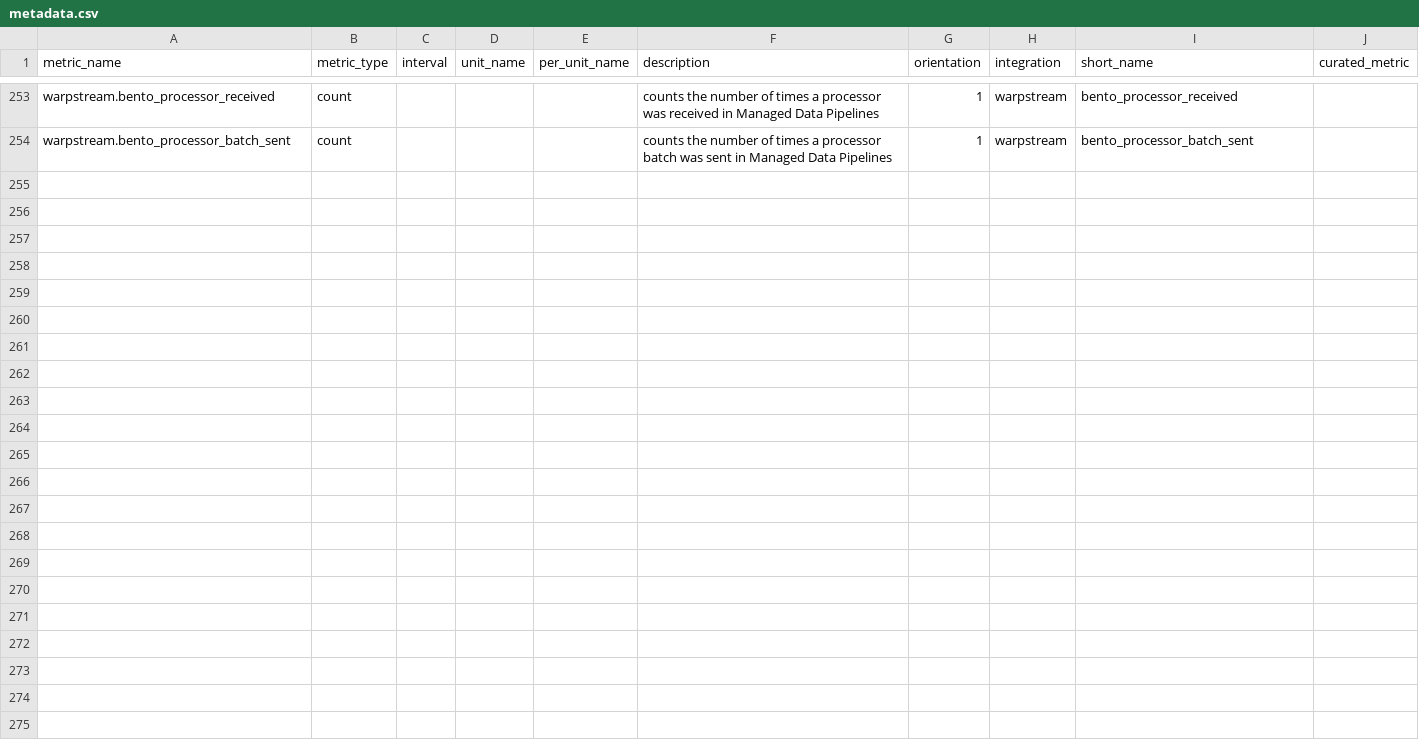
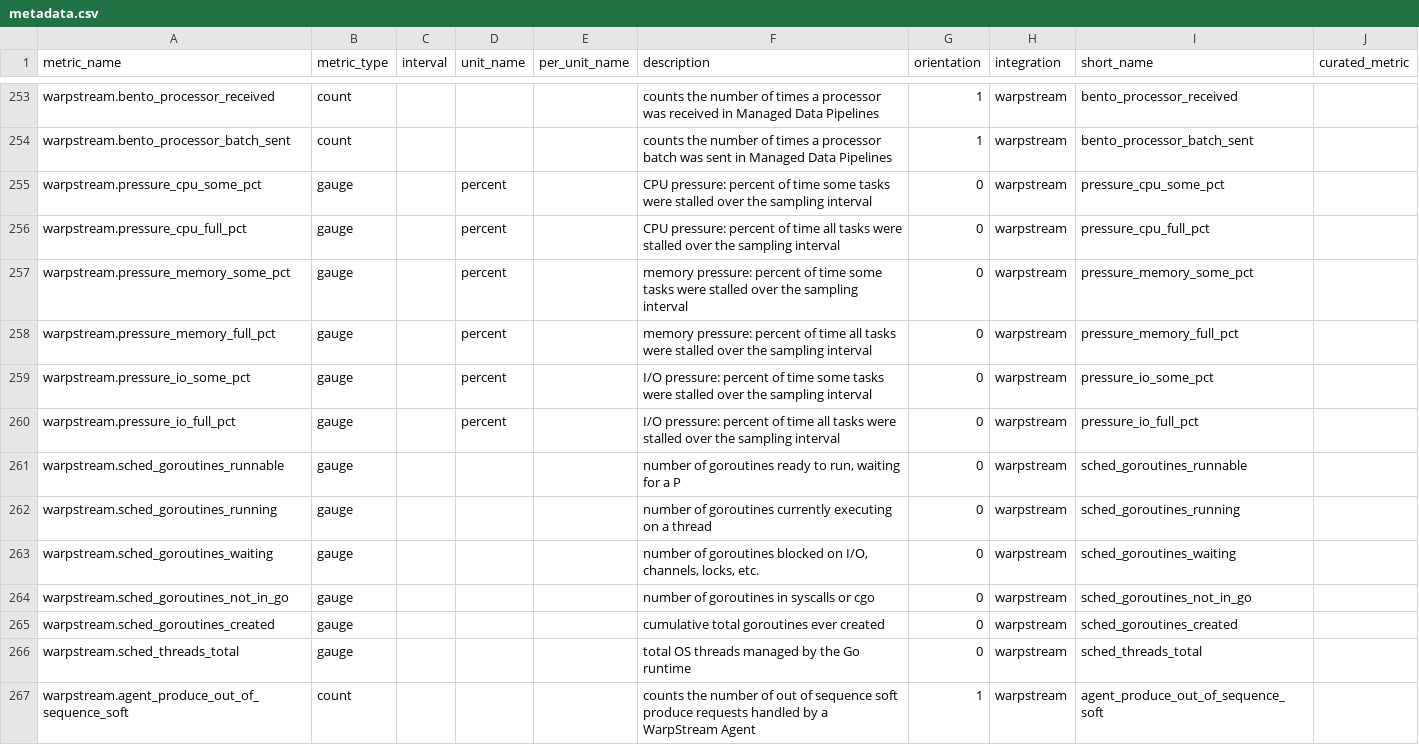
Before and after one commit to DataDog/integrations-extras, a CSV file: warpstream/metadata.csv, drawn as a sheet; only a part is shown, gaps mark what is left out.

```diff
--- a/warpstream/metadata.csv
+++ b/warpstream/metadata.csv
@@ -254 +254,14 @@ warpstream.bento_processor_received,count,,,,counts the number of times a proces
 warpstream.bento_processor_batch_sent,count,,,,counts the number of times a processor batch was sent in Managed Data Pipelines,1,warpstream,bento_processor_batch_sent,
+warpstream.pressure_cpu_some_pct,gauge,,percent,,CPU pressure: percent of time some tasks were stalled over the sampling interval,0,warpstream,pressure_cpu_some_pct,
+warpstream.pressure_cpu_full_pct,gauge,,percent,,CPU pressure: percent of time all tasks were stalled over the sampling interval,0,warpstream,pressure_cpu_full_pct,
+warpstream.pressure_memory_some_pct,gauge,,percent,,memory pressure: percent of time some tasks were stalled over the sampling interval,0,warpstream,pressure_memory_some_pct,
+warpstream.pressure_memory_full_pct,gauge,,percent,,memory pressure: percent of time all tasks were stalled over the sampling interval,0,warpstream,pressure_memory_full_pct,
+warpstream.pressure_io_some_pct,gauge,,percent,,I/O pressure: percent of time some tasks were stalled over the sampling interval,0,warpstream,pressure_io_some_pct,
+warpstream.pressure_io_full_pct,gauge,,percent,,I/O pressure: percent of time all tasks were stalled over the sampling interval,0,warpstream,pressure_io_full_pct,
+warpstream.sched_goroutines_runnable,gauge,,,,"number of goroutines ready to run, waiting for a P",0,warpstream,sched_goroutines_runnable,
+warpstream.sched_goroutines_running,gauge,,,,number of goroutines currently executing on a thread,0,warpstream,sched_goroutines_running,
+warpstream.sched_goroutines_waiting,gauge,,,,"number of goroutines blocked on I/O, channels, locks, etc.",0,warpstream,sched_goroutines_waiting,
+warpstream.sched_goroutines_not_in_go,gauge,,,,number of goroutines in syscalls or cgo,0,warpstream,sched_goroutines_not_in_go,
+warpstream.sched_goroutines_created,gauge,,,,cumulative total goroutines ever created,0,warpstream,sched_goroutines_created,
+warpstream.sched_threads_total,gauge,,,,total OS threads managed by the Go runtime,0,warpstream,sched_threads_total,
+warpstream.agent_produce_out_of_sequence_soft,count,,,,counts the number of out of sequence soft produce requests handled by a WarpStream Agent,1,warpstream,agent_produce_out_of_sequence_soft,
```
Also changed, not shown: 1 other file.
